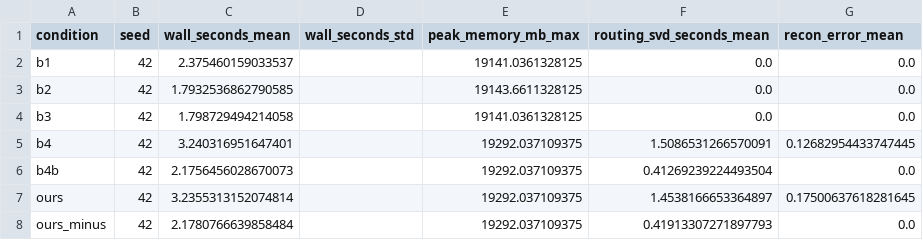
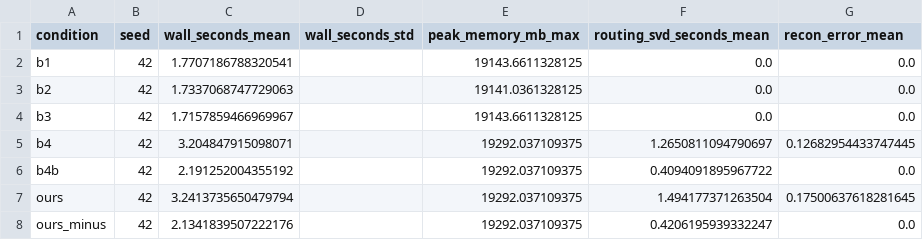
Before and after one commit to xubinrui/0626, a CSV file: results/speed_memory_table.csv, drawn as a sheet.

```diff
--- a/results/speed_memory_table.csv
+++ b/results/speed_memory_table.csv
@@ -1,8 +1,8 @@
 condition,seed,wall_seconds_mean,wall_seconds_std,peak_memory_mb_max,routing_svd_seconds_mean,recon_error_mean
-b1,42,2.375460159033537,,19141.0361328125,0.0,0.0
-b2,42,1.7932536862790585,,19143.6611328125,0.0,0.0
-b3,42,1.798729494214058,,19141.0361328125,0.0,0.0
-b4,42,3.240316951647401,,19292.037109375,1.5086531266570091,0.12682954433747445
-b4b,42,2.1756456028670073,,19292.037109375,0.41269239224493504,0.0
-ours,42,3.2355313152074814,,19292.037109375,1.4538166653364897,0.17500637618281645
-ours_minus,42,2.1780766639858484,,19292.037109375,0.41913307271897793,0.0
+b1,42,1.7707186788320541,,19143.6611328125,0.0,0.0
+b2,42,1.7337068747729063,,19141.0361328125,0.0,0.0
+b3,42,1.7157859466969967,,19143.6611328125,0.0,0.0
+b4,42,3.204847915098071,,19292.037109375,1.2650811094790697,0.12682954433747445
+b4b,42,2.191252004355192,,19292.037109375,0.4094091895967722,0.0
+ours,42,3.2413735650479794,,19292.037109375,1.494177371263504,0.17500637618281645
+ours_minus,42,2.1341839507222176,,19292.037109375,0.4206195939332247,0.0
```
Also changed, not shown: results/final_summary.csv, 23 other files.
